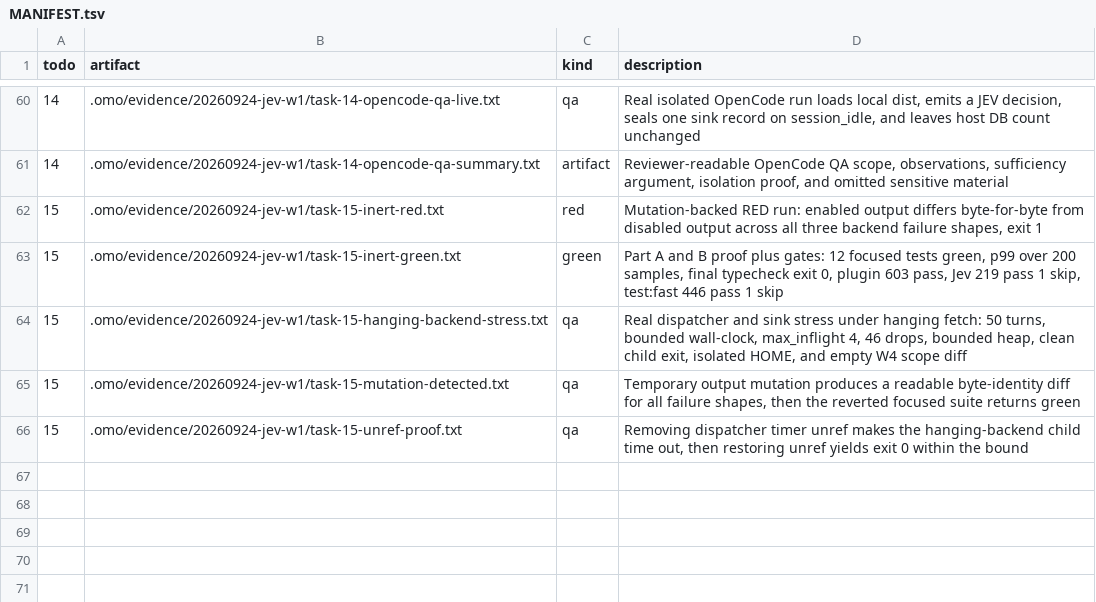
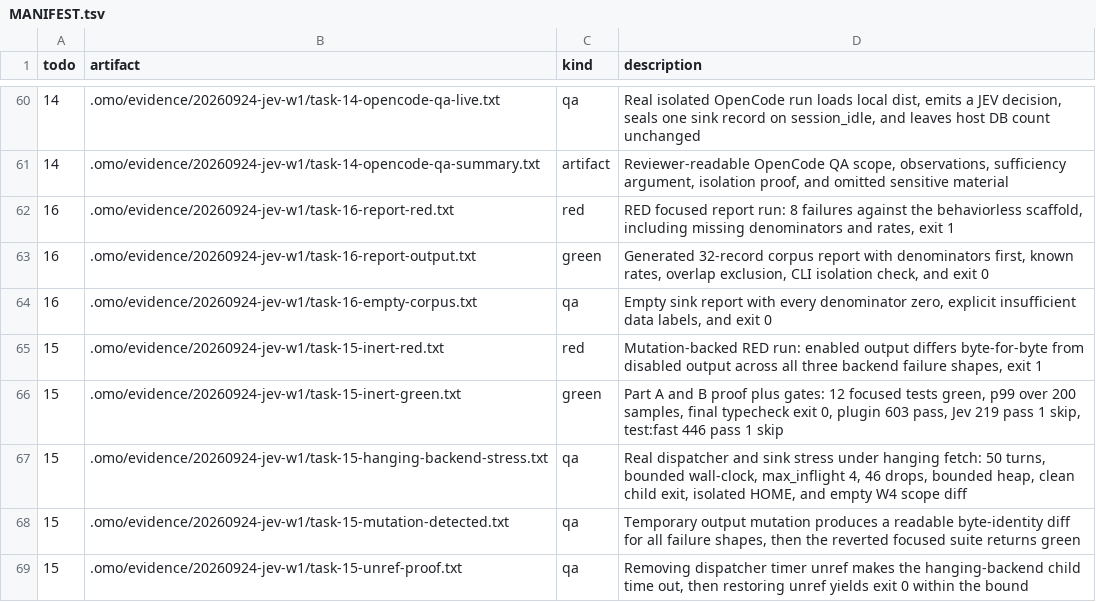
Before and after one commit to mislavivanda/oh-my-openagent, a TSV file: .omo/evidence/20260924-jev-w1/MANIFEST.tsv, drawn as a sheet; only a part is shown, gaps mark what is left out; the diff names each change by its address in the sheet, - before the commit and + after, or states it on an @@ line.

Commit message:
feat(jev): add the intent-routing agreement report script

```diff
--- a/.omo/evidence/20260924-jev-w1/MANIFEST.tsv
+++ b/.omo/evidence/20260924-jev-w1/MANIFEST.tsv
+row 62: 16 | .omo/evidence/20260924-jev-w1/task-16-report-red.txt | red | RED focused report run: 8 failures against the behaviorless scaffold, including missing denominators and rates, exit 1
+row 63: 16 | .omo/evidence/20260924-jev-w1/task-16-report-output.txt | green | Generated 32-record corpus report with denominators first, known rates, overlap exclusion, CLI isolation check, and exit 0
+row 64: 16 | .omo/evidence/20260924-jev-w1/task-16-empty-corpus.txt | qa | Empty sink report with every denominator zero, explicit insufficient data labels, and exit 0
```
Also changed, not shown: 9 other files.
